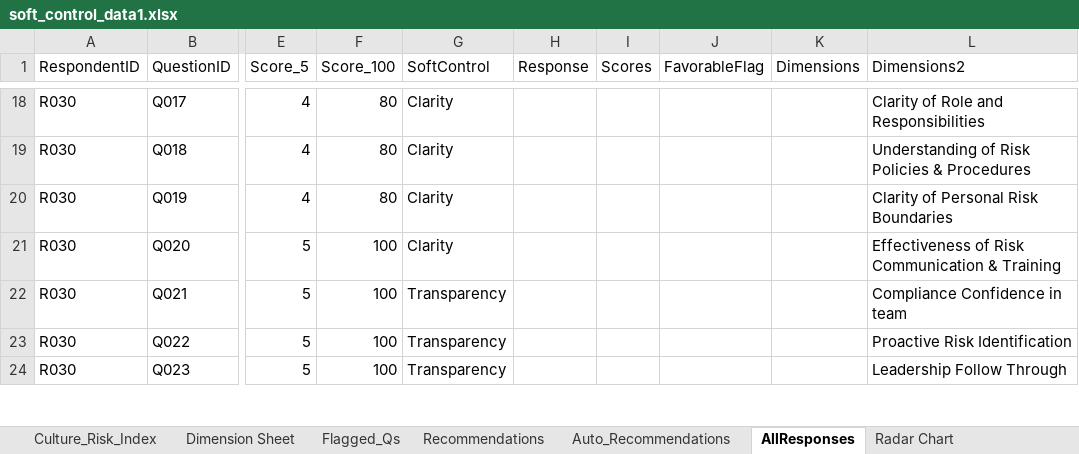
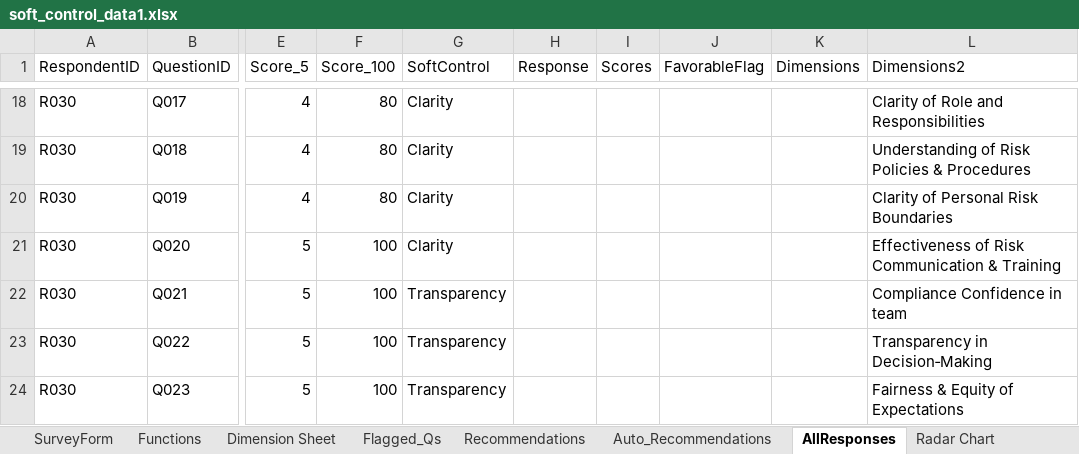
Before and after one commit to riya-020/Soft_Controls_Frontend, an Excel workbook: public/data/soft_control_data1.xlsx, sheet AllResponses, drawn as a sheet; only a part is shown, gaps mark what is left out; values as stored, in another font and other column widths than the file's, no borders; table styles not drawn; the diff covers the shown part only; the diff names each change by its address in the sheet, - before the commit and + after, or states it on an @@ line.

```diff
--- a/public/data/soft_control_data1.xlsx (sheet AllResponses)
+++ b/public/data/soft_control_data1.xlsx (sheet AllResponses)
-L23 (Dimensions2): Proactive Risk Identification
+L23 (Dimensions2): Transparency in Decision‑Making
-L24 (Dimensions2): Leadership Follow Through
+L24 (Dimensions2): Fairness & Equity of Expectations
```
Also changed, not shown: 106 edited cells elsewhere in this sheet, sheet Responses, sheet Dimension Sheet, sheet Flagged_Qs, sheet FinalQuestions, sheet Function_SC, sheet SOFT CONTROL SCORECARD, 5 more sheets, other sheet tabs, hidden cells, charts or pictures, 4 other files.
